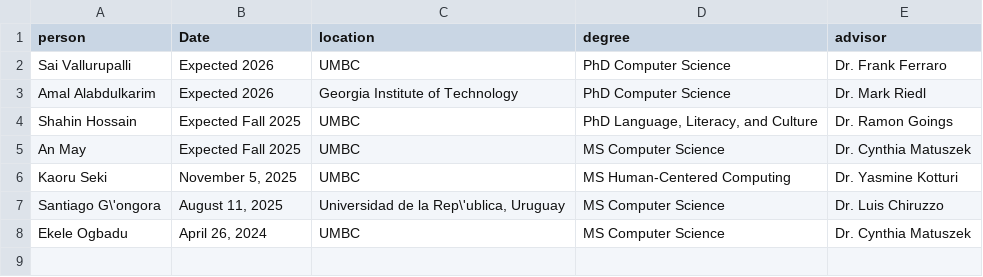
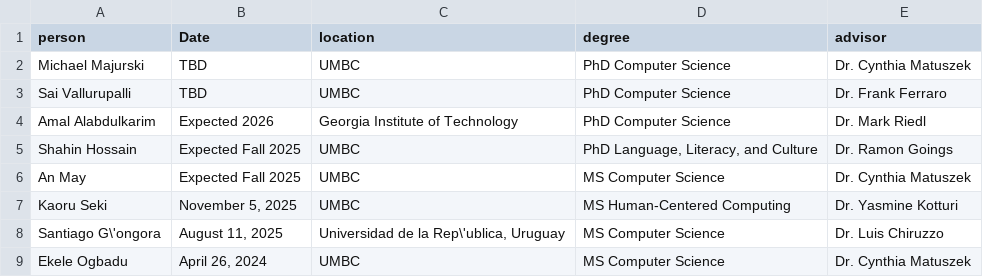
Before and after one commit to lara-martin/CV, a CSV file: cv/committee.csv, drawn as a sheet.

```diff
--- a/cv/committee.csv
+++ b/cv/committee.csv
@@ -1,3 +1,4 @@
 person,Date,location,degree,advisor
-Sai Vallurupalli,Expected 2026,UMBC,PhD Computer Science,Dr. Frank Ferraro
+Michael Majurski,TBD,UMBC,PhD Computer Science,Dr. Cynthia Matuszek
+Sai Vallurupalli,TBD,UMBC,PhD Computer Science,Dr. Frank Ferraro
 Amal Alabdulkarim,Expected 2026,Georgia Institute of Technology,PhD Computer Science,Dr. Mark Riedl
```
Also changed, not shown: 3 other files.
